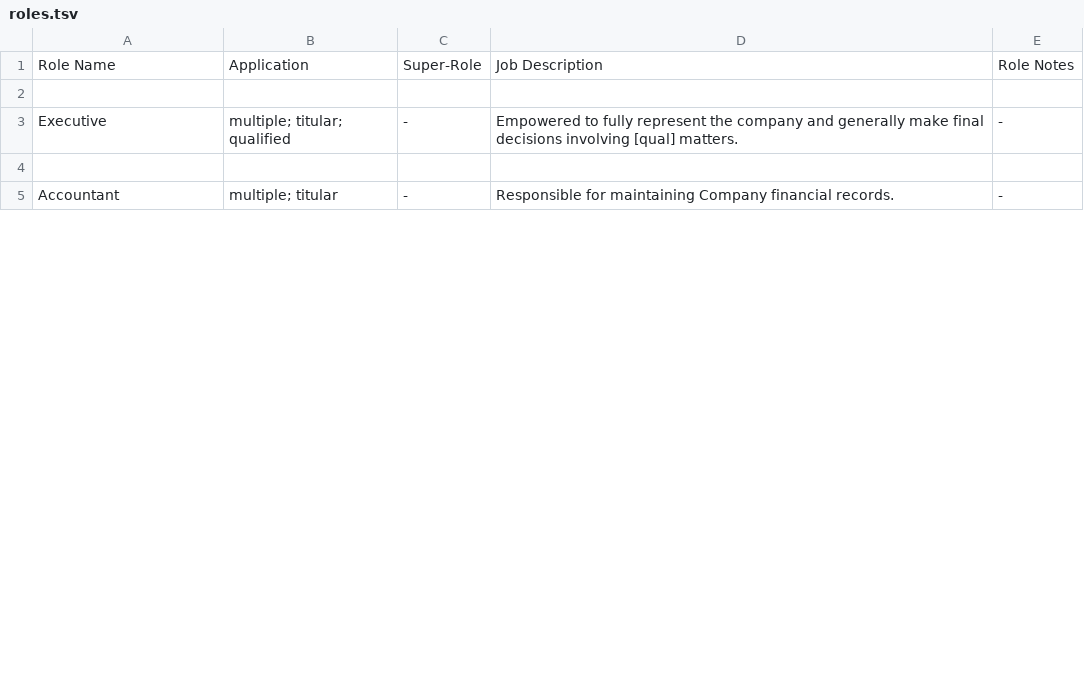
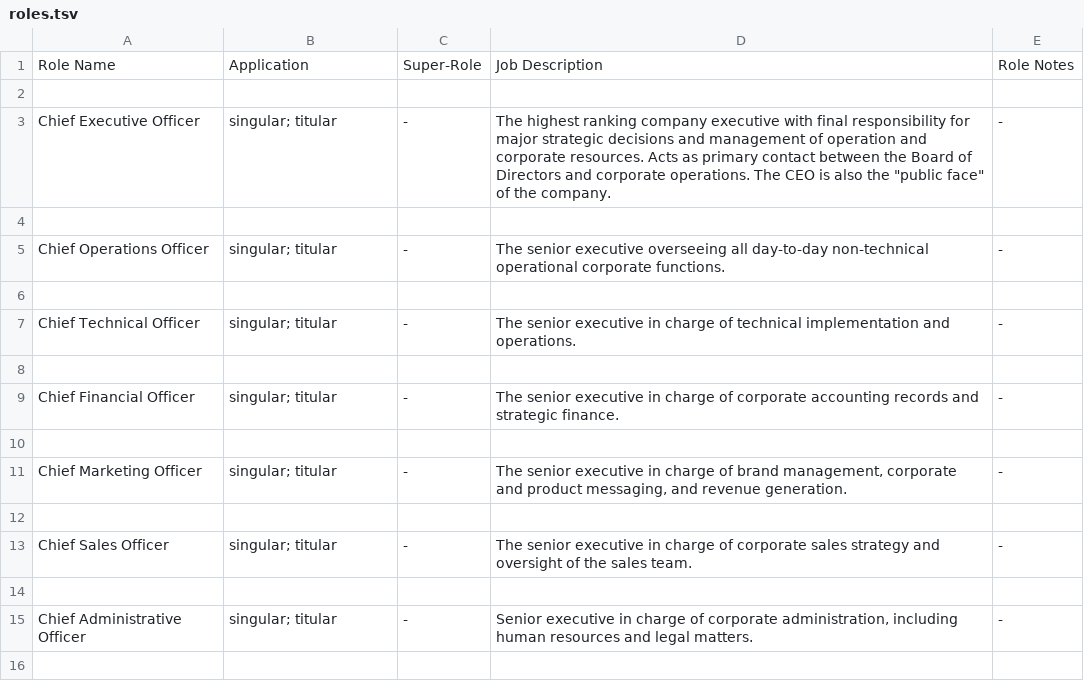
Before and after one commit to Liquid-Labs/policy-roles, a TSV file: policy/roles.tsv, drawn as a sheet; only a part is shown; the shorter side is filled out with more unchanged rows; the diff covers the shown part only.

```diff
--- a/policy/roles.tsv
+++ b/policy/roles.tsv
@@ -2,2 +2,15 @@ Role Name	Application	Super-Role	Job Description	Role Notes
 
-Executive	multiple; titular; qualified	-	Empowered to fully represent the company and generally make final decisions involving [qual] matters.	-
+Chief Executive Officer	singular; titular	-	The highest ranking company executive with final responsibility for major strategic decisions and management of operation and corporate resources. Acts as primary contact between the Board of Directors and corporate operations. The CEO is also the "public face" of the company.	-
+
+Chief Operations Officer	singular; titular	-	The senior executive overseeing all day-to-day non-technical operational corporate functions.	-
+
+Chief Technical Officer	singular; titular	-	The senior executive in charge of technical implementation and operations.	-
+
+Chief Financial Officer	singular; titular	-	The senior executive in charge of corporate accounting records and strategic finance.	-
+
+Chief Marketing Officer	singular; titular	-	The senior executive in charge of brand management, corporate and product messaging, and revenue generation.	-
+
+Chief Sales Officer	singular; titular	-	The senior executive in charge of corporate sales strategy and oversight of the sales team.	-
+
+Chief Administrative Officer	singular; titular	-	Senior executive in charge of corporate administration, including human resources and legal matters.	-
+
```
Also changed, not shown: 8 added rows and 8 edited cells elsewhere in this file.
